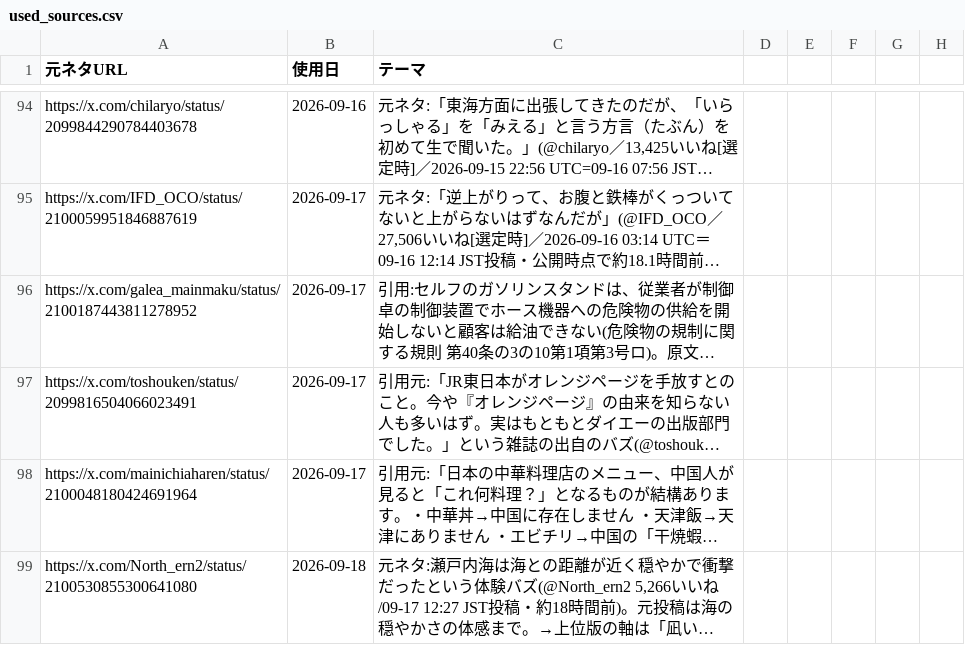
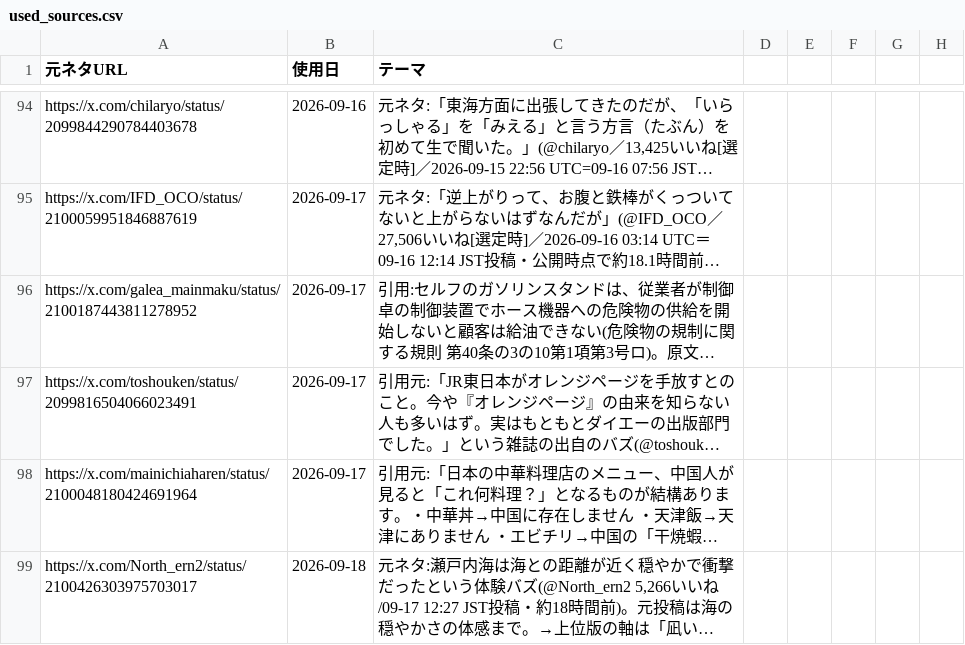
Before and after one commit to mahiro-0824/gude-media, a CSV file: used_sources.csv, drawn as a sheet; only a part is shown, gaps mark what is left out; long unchanged cells end in …; the diff names each change by its address in the sheet, - before the commit and + after, or states it on an @@ line.

Commit message:
fix: correct source tweet id (2026-09-18 morning)

```diff
--- a/used_sources.csv
+++ b/used_sources.csv
-A99 (元ネタURL): https://x.com/North_ern2/status/2100530855300641080
+A99 (元ネタURL): https://x.com/North_ern2/status/2100426303975703017
```
